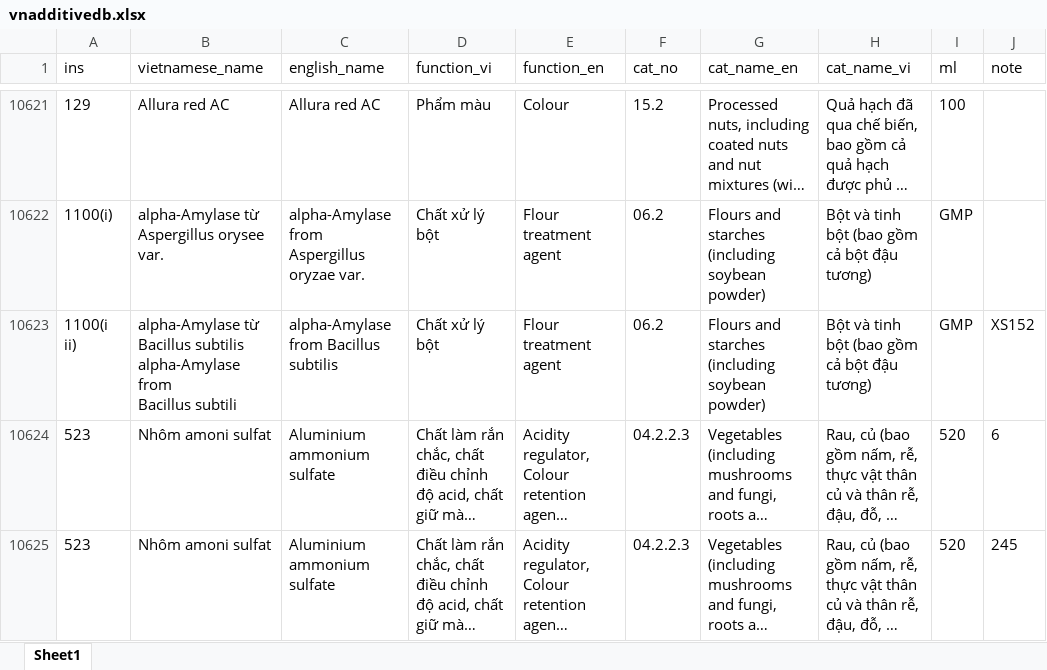
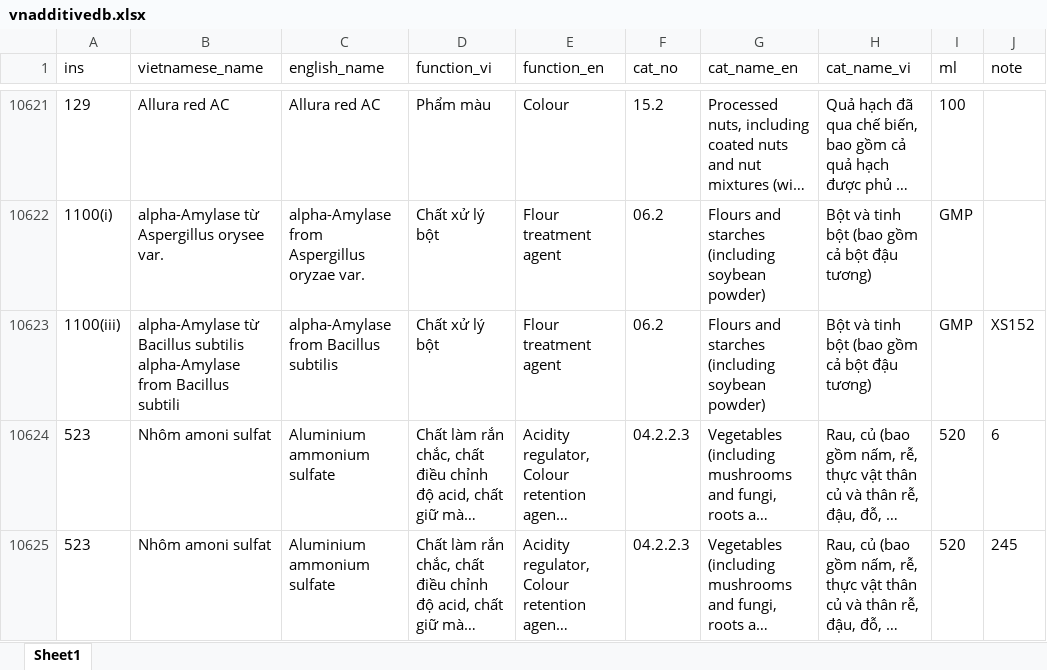
Before and after one commit to foodstandards/foodstandards.github.io, an Excel workbook: vnadditivedb.xlsx, sheet Sheet1, drawn as a sheet; only a part is shown, gaps mark what is left out; long unchanged cells end in …; values as stored, in another font and other column widths than the file's, no borders; ↵ is a line break in a cell; the diff names each change by its address in the sheet, - before the commit and + after, or states it on an @@ line.

Commit message:
Add files via upload

```diff
--- a/vnadditivedb.xlsx (sheet Sheet1)
+++ b/vnadditivedb.xlsx (sheet Sheet1)
-A10623 (ins): 1100(i ↵ ii)
+A10623 (ins): 1100(iii)
-B10623 (vietnamese_name): …Bacillus subtili
+B10623 (vietnamese_name): …Bacillus subtili
```
